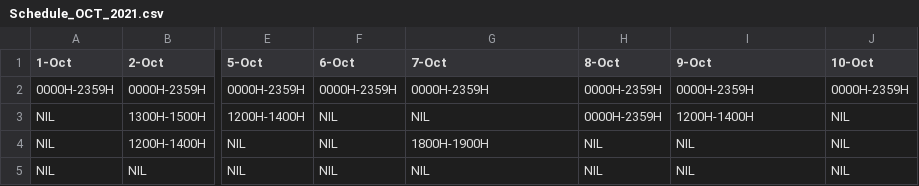
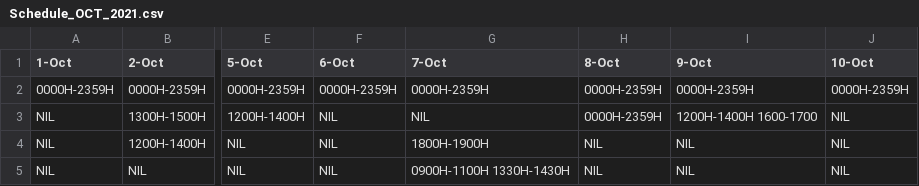
Before and after one commit to leongaj/MyFirstJavaFX, a CSV file: target/classes/com/example/adapt/Schedule_OCT_2021.csv, drawn as a sheet; only a part is shown, gaps mark what is left out; the diff names each change by its address in the sheet, - before the commit and + after, or states it on an @@ line.

Commit message:
Changed "Schedule" view
- Application able to read more than one timing per day
- Changed the tableview, in title pane "Schedule", to treetableview
- Need to change title pane "Taskings" tableview to treetableview

```diff
--- a/target/classes/com/example/adapt/Schedule_OCT_2021.csv
+++ b/target/classes/com/example/adapt/Schedule_OCT_2021.csv
-I3 (9-Oct): 1200H-1400H
+I3 (9-Oct): 1200H-1400H 1600-1700
-G5 (7-Oct): NIL
+G5 (7-Oct): 0900H-1100H 1330H-1430H
```
Also changed, not shown: src/main/resources/com/example/adapt/Schedule_OCT_2021.csv, target/classes/com/example/adapt/Schedule_DEC_2021.csv, 3 other files.
